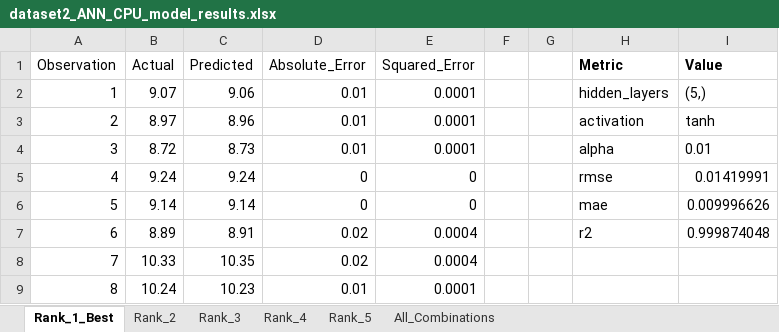
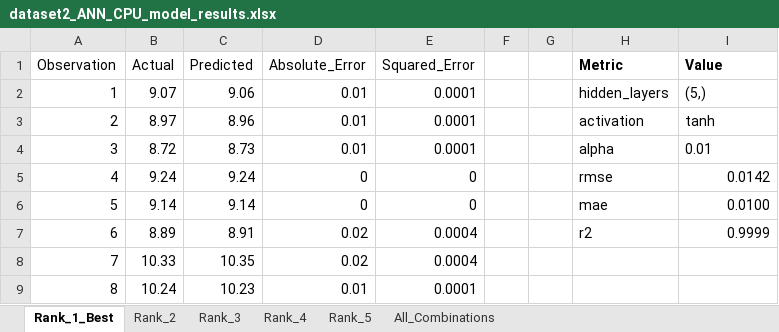
Before and after one commit to Abdallemo/edm-anfis-ann-modelling, an Excel workbook: results/dataset2_ANN_CPU_model_results.xlsx, sheet Rank_1_Best, drawn as a sheet; only a part is shown; values as stored, in another font and other column widths than the file's, no borders; the diff names each change by its address in the sheet, - before the commit and + after, or states it on an @@ line.

```diff
--- a/results/dataset2_ANN_CPU_model_results.xlsx (sheet Rank_1_Best)
+++ b/results/dataset2_ANN_CPU_model_results.xlsx (sheet Rank_1_Best)
-I5 (Value): 0.01419991
+I5 (Value): 0.0142
-I6 (Value): 0.009996626
+I6 (Value): 0.0100
-I7 (Value): 0.999874048
+I7 (Value): 0.9999
```
Also changed, not shown: results/dataset1_ANFIS_CPU_model_results.xlsx, results/dataset1_ANN_CPU_model_results.xlsx, 1 other file.
